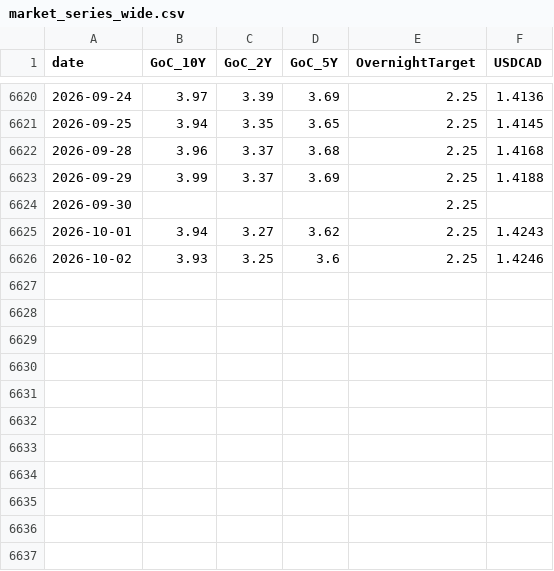
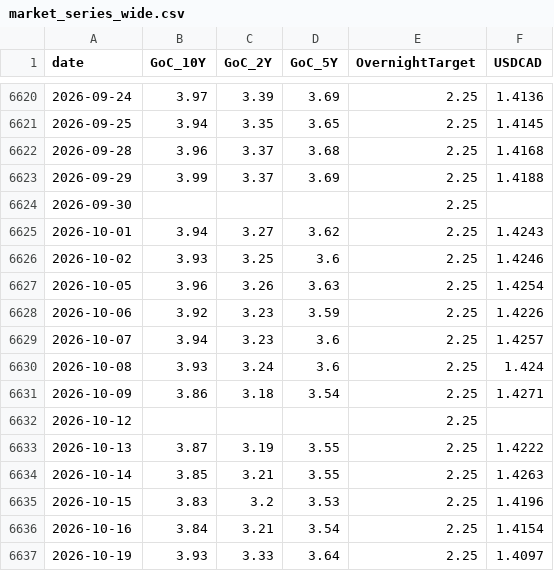
Before and after one commit to ulrich-e-r-djidonou/bdc-fedspeak, a CSV file: data/market/market_series_wide.csv, drawn as a sheet; only a part is shown, gaps mark what is left out; the diff names each change by its address in the sheet, - before the commit and + after, or states it on an @@ line.

```diff
--- a/data/market/market_series_wide.csv
+++ b/data/market/market_series_wide.csv
+row 6627: 2026-10-05 | 3.96 | 3.26 | 3.63 | 2.25 | 1.4254
+row 6628: 2026-10-06 | 3.92 | 3.23 | 3.59 | 2.25 | 1.4226
+row 6629: 2026-10-07 | 3.94 | 3.23 | 3.6 | 2.25 | 1.4257
+row 6630: 2026-10-08 | 3.93 | 3.24 | 3.6 | 2.25 | 1.424
+row 6631: 2026-10-09 | 3.86 | 3.18 | 3.54 | 2.25 | 1.4271
+row 6632: 2026-10-12 |  |  |  | 2.25
+row 6633: 2026-10-13 | 3.87 | 3.19 | 3.55 | 2.25 | 1.4222
+row 6634: 2026-10-14 | 3.85 | 3.21 | 3.55 | 2.25 | 1.4263
+row 6635: 2026-10-15 | 3.83 | 3.2 | 3.53 | 2.25 | 1.4196
+row 6636: 2026-10-16 | 3.84 | 3.21 | 3.54 | 2.25 | 1.4154
+row 6637: 2026-10-19 | 3.93 | 3.33 | 3.64 | 2.25 | 1.4097
```
Also changed, not shown: data/market/market_series.csv, data/processed/tone_diagnostics.csv.
